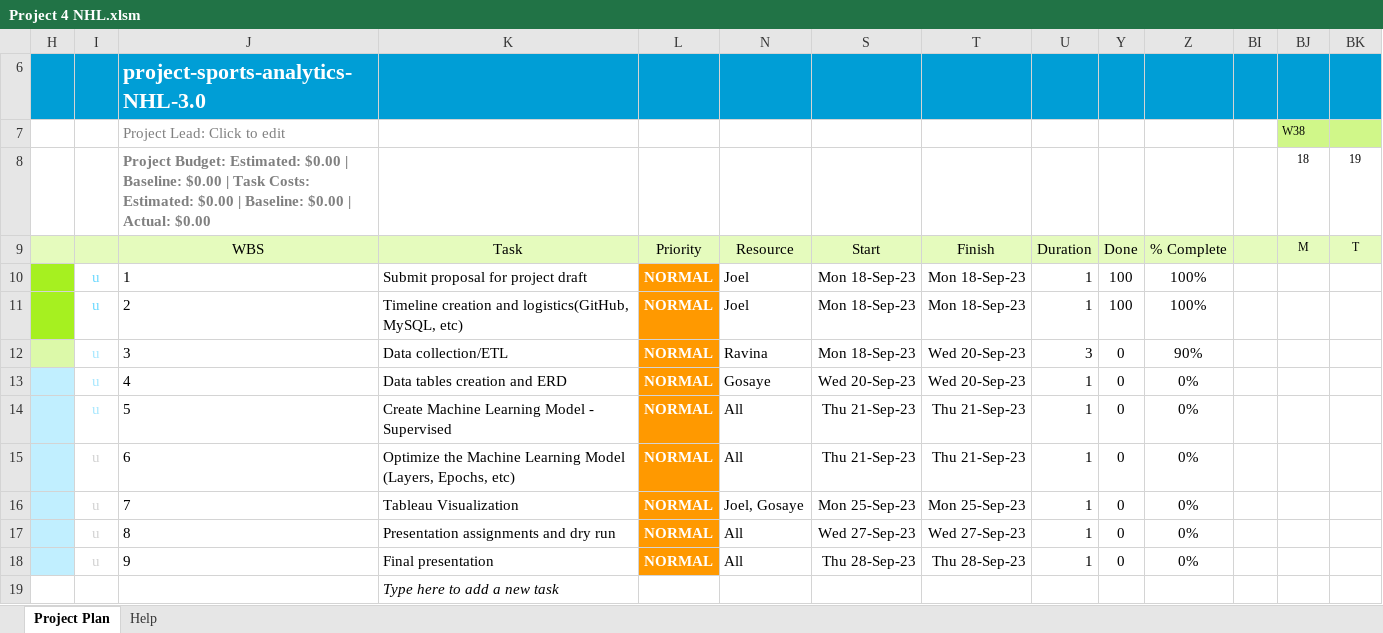
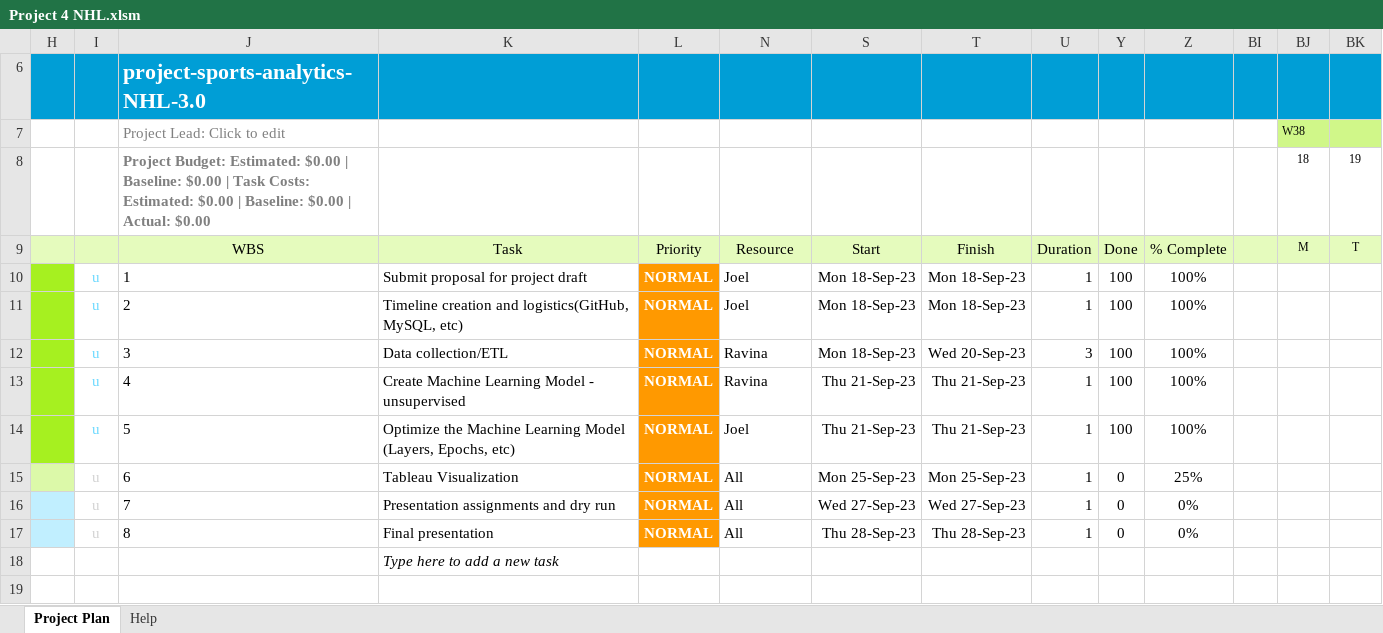
Before and after one commit to joeldemontigny/project-sports-analytics-NHL-3.0, an Excel workbook: Project 4 NHL.xlsm, sheet Project Plan, drawn as a sheet; only a part is shown; values as stored, in another font and other column widths than the file's, no borders; charts and pictures and conditional formats not drawn; 1 other sheet too large or unreadable and not compared; rows hold the shown columns only; the diff names each change by its address in the sheet, - before the commit and + after, or states it on an @@ line.

```diff
--- a/Project 4 NHL.xlsm (sheet Project Plan)
+++ b/Project 4 NHL.xlsm (sheet Project Plan)
-H12 fill: #DCF9A9
+H12 fill: #A6F020
-I12:I14 text colour: #A8E7FE
+I12:I14 text colour: #6DD9FF
-Y12:Y14: 0
+Y12:Y14: 100
-Z12: 90%
+Z12: 100%
-H13:H14 fill: #C1EFFF
+H13:H14 fill: #A6F020
-K13: Data tables creation and ERD
+K13: Create Machine Learning Model - unsupervised
-N13: Gosaye
+N13: Ravina
-S13: Wed 20-Sep-23
+S13: Thu 21-Sep-23
-T13: Wed 20-Sep-23
+T13: Thu 21-Sep-23
-Z13:Z14: 0%
+Z13:Z14: 100%
-K14: Create Machine Learning Model - Supervised
+K14: Optimize the Machine Learning Model (Layers, Epochs, etc)
-N14: All
+N14: Joel
-H15 fill: #C1EFFF
+H15 fill: #DCF9A9
-K15: Optimize the Machine Learning Model (Layers, Epochs, etc)
+K15: Tableau Visualization
-S15: Thu 21-Sep-23
+S15: Mon 25-Sep-23
-T15: Thu 21-Sep-23
+T15: Mon 25-Sep-23
-Z15: 0%
+Z15: 25%
-K16: Tableau Visualization
+K16: Presentation assignments and dry run
-N16: Joel, Gosaye
+N16: All
-S16: Mon 25-Sep-23
+S16: Wed 27-Sep-23
-T16: Mon 25-Sep-23
+T16: Wed 27-Sep-23
-K17: Presentation assignments and dry run
+K17: Final presentation
-S17: Wed 27-Sep-23
+S17: Thu 28-Sep-23
-T17: Wed 27-Sep-23
+T17: Thu 28-Sep-23
-row 18:  | u | 9 | Final presentation | NORMAL | All | Thu 28-Sep-23 | Thu 28-Sep-23 | 1 | 0 | 0%
```
Also changed, not shown: hidden cells, charts or pictures, 2 other files.
